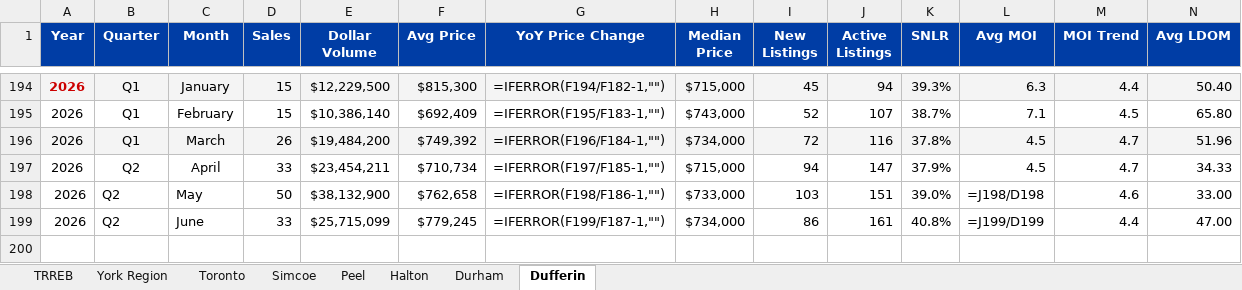
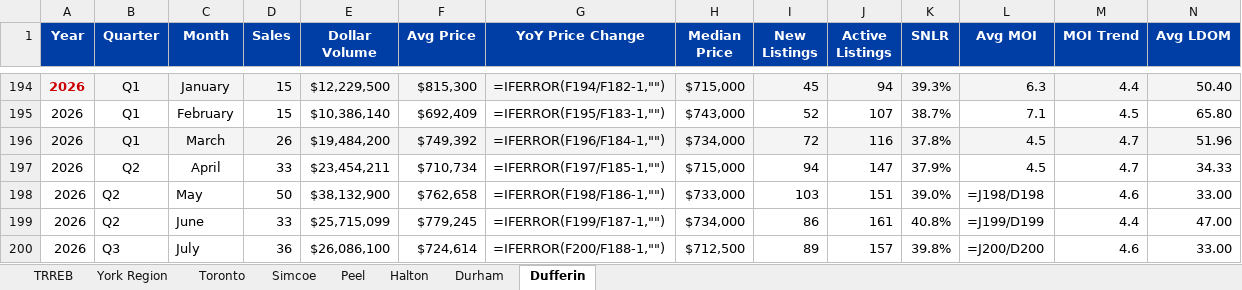
Before and after one commit to brkrbotics/premier-market-update, an Excel workbook: mw-historic-data.xlsx, sheet Dufferin, drawn as a sheet; only a part is shown, gaps mark what is left out; values as stored, in another font and other column widths than the file's, no borders; formulas without a stored value are shown as written; rows hold the shown columns only; the diff names each change by its address in the sheet, - before the commit and + after, or states it on an @@ line.

```diff
--- a/mw-historic-data.xlsx (sheet Dufferin)
+++ b/mw-historic-data.xlsx (sheet Dufferin)
+row 200: 2026 | Q3 | July | 36 | $26,086,100 | $724,614 | =IFERROR(F200/F188-1,"") | $712,500 | 89 | 157 | 39.8% | =J200/D200 | 4.6 | 33.00
```
Also changed, not shown: sheet Simcoe, sheet Durham, sheet Peel, sheet Halton, sheet York Region, sheet TRREB, 1 more sheet, 2 other files.
